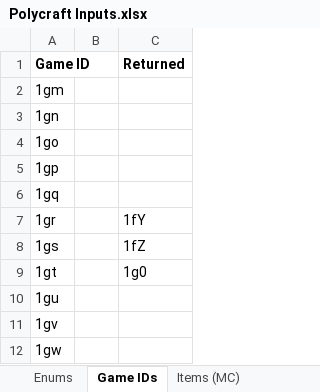
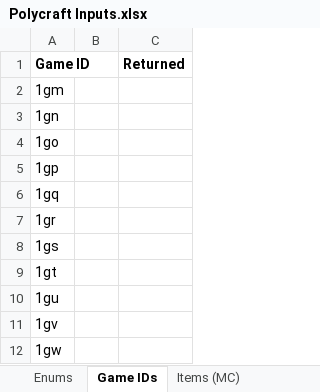
Before and after one commit to PolycraftWorld/polycraft-world, an Excel workbook: config/Polycraft Inputs.xlsx, sheet Game IDs, drawn as a sheet; only a part is shown; values as stored, in another font and other column widths than the file's, no borders; the diff names each change by its address in the sheet, - before the commit and + after, or states it on an @@ line.

```diff
--- a/config/Polycraft Inputs.xlsx (sheet Game IDs)
+++ b/config/Polycraft Inputs.xlsx (sheet Game IDs)
-C7 (Returned): 1fY
+C7 (Returned): (empty)
-C8 (Returned): 1fZ
+C8 (Returned): (empty)
-C9 (Returned): 1g0
+C9 (Returned): (empty)
```
Also changed, not shown: config/Polycraft Polymers.xlsx, 4 other files.
